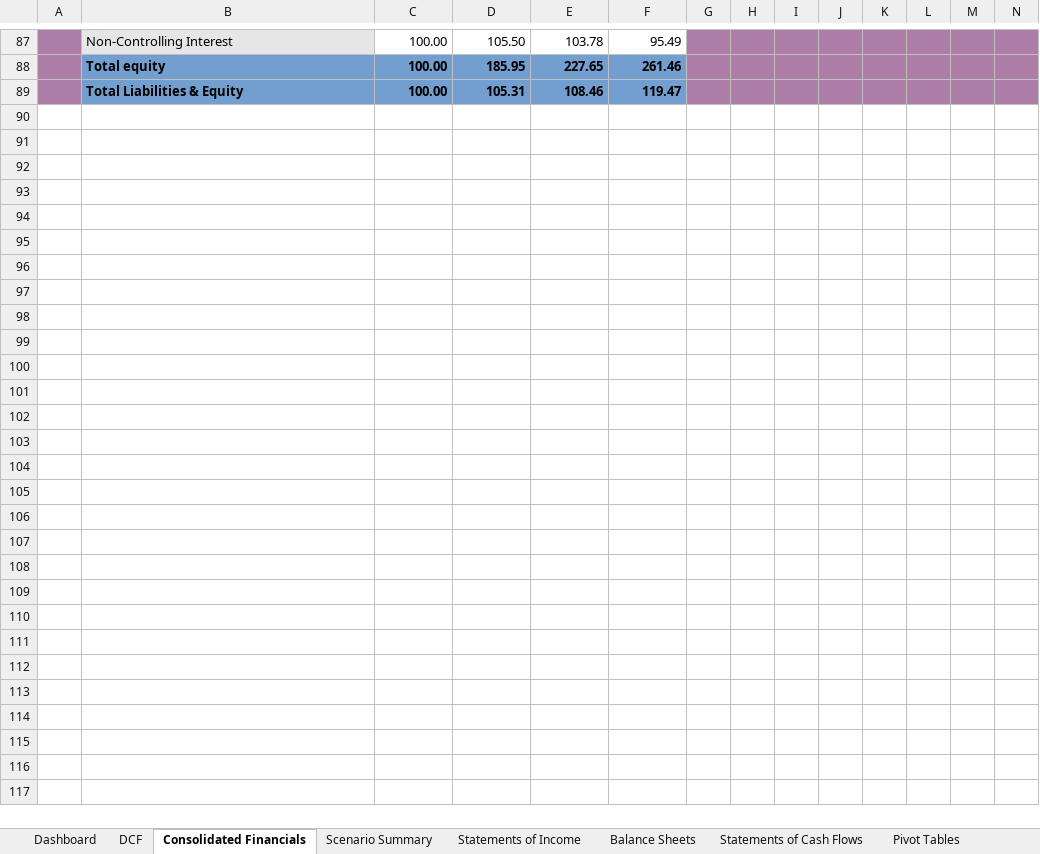
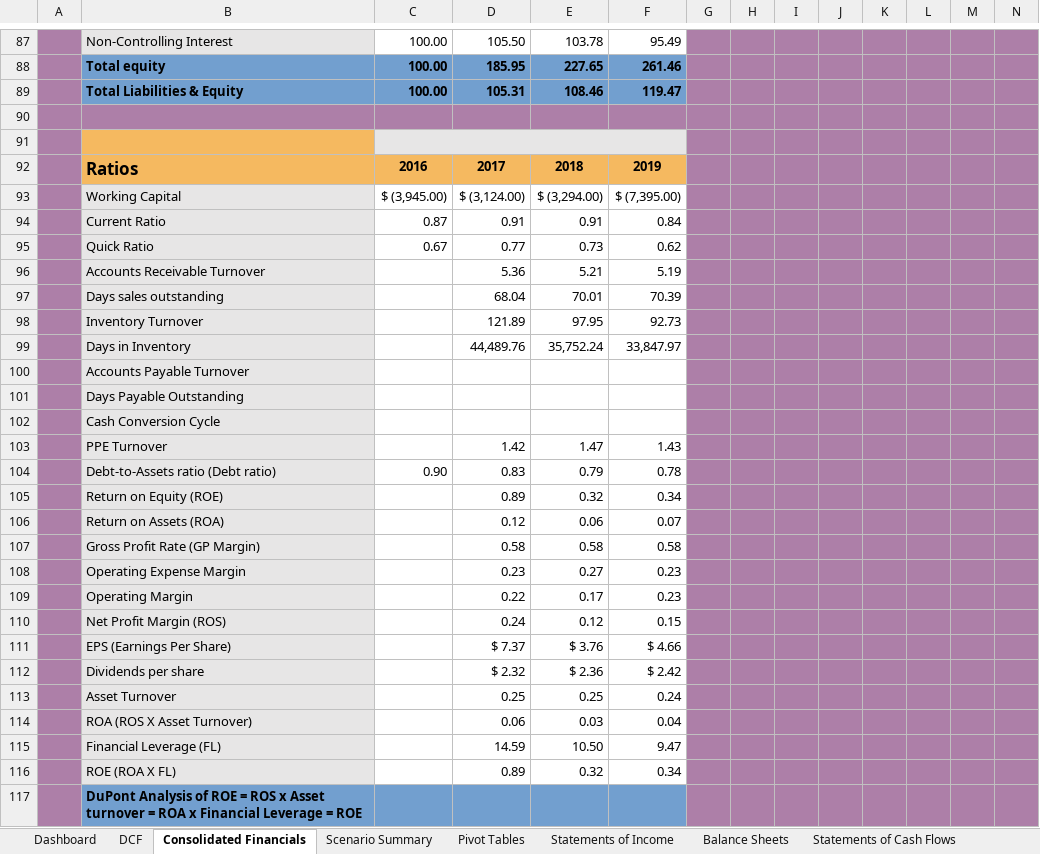
Before and after one commit to de59/de59.github.io, an Excel workbook: Projects/VZ Consolidated IS,BS, & CF .xlsx, sheet Consolidated Financials, drawn as a sheet; only a part is shown, gaps mark what is left out; values as stored, in another font and other column widths than the file's, no borders; conditional formats and table styles not drawn; rows hold the shown columns only; the diff covers the shown part only; the diff names each change by its address in the sheet, - before the commit and + after, or states it on an @@ line.

Commit message:
Update VZ Consolidated IS,BS, & CF .xlsx
update project

```diff
--- a/Projects/VZ Consolidated IS,BS, & CF .xlsx (sheet Consolidated Financials)
+++ b/Projects/VZ Consolidated IS,BS, & CF .xlsx (sheet Consolidated Financials)
@@ sheet tab order changed: Dashboard | DCF | Consolidated Financials | Scenario Summary | Pivot Tables | Statements of Income | Balance Sheets | Statements of Cash Flows @@
+row 90: (empty)
+row 91: (empty)
+row 92:  | Ratios | 2016 | 2017 | 2018 | 2019
+row 93:  | Working Capital | $ (3,945.00) | $ (3,124.00) | $ (3,294.00) | $ (7,395.00)
+row 94:  | Current Ratio | 0.87 | 0.91 | 0.91 | 0.84
+row 95:  | Quick Ratio | 0.67 | 0.77 | 0.73 | 0.62
+row 96:  | Accounts Receivable Turnover |  | 5.36 | 5.21 | 5.19
+row 97:  | Days sales outstanding |  | 68.04 | 70.01 | 70.39
+row 98:  | Inventory Turnover |  | 121.89 | 97.95 | 92.73
+row 99:  | Days in Inventory |  | 44,489.76 | 35,752.24 | 33,847.97
+row 100:  | Accounts Payable Turnover
+row 101:  | Days Payable Outstanding
+row 102:  | Cash Conversion Cycle
+row 103:  | PPE Turnover |  | 1.42 | 1.47 | 1.43
+row 104:  | Debt-to-Assets ratio (Debt ratio) | 0.90 | 0.83 | 0.79 | 0.78
+row 105:  | Return on Equity (ROE) |  | 0.89 | 0.32 | 0.34
+row 106:  | Return on Assets (ROA) |  | 0.12 | 0.06 | 0.07
+row 107:  | Gross Profit Rate (GP Margin) |  | 0.58 | 0.58 | 0.58
+row 108:  | Operating Expense Margin |  | 0.23 | 0.27 | 0.23
+row 109:  | Operating Margin |  | 0.22 | 0.17 | 0.23
+row 110:  | Net Profit Margin (ROS) |  | 0.24 | 0.12 | 0.15
+row 111:  | EPS (Earnings Per Share) |  | $ 7.37 | $ 3.76 | $ 4.66
+row 112:  | Dividends per share |  | $ 2.32 | $ 2.36 | $ 2.42
+row 113:  | Asset Turnover |  | 0.25 | 0.25 | 0.24
+row 114:  | ROA (ROS X Asset Turnover) |  | 0.06 | 0.03 | 0.04
+row 115:  | Financial Leverage (FL) |  | 14.59 | 10.50 | 9.47
+row 116:  | ROE (ROA X FL) |  | 0.89 | 0.32 | 0.34
+row 117:  | DuPont Analysis of ROE = ROS x Asset turnover = ROA x Financial Leverage = ROE
```
Also changed, not shown: 12 edited cells elsewhere in this sheet, sheet DCF, sheet Pivot Tables, sheet Dashboard, formulas that keep their value, charts or pictures.
